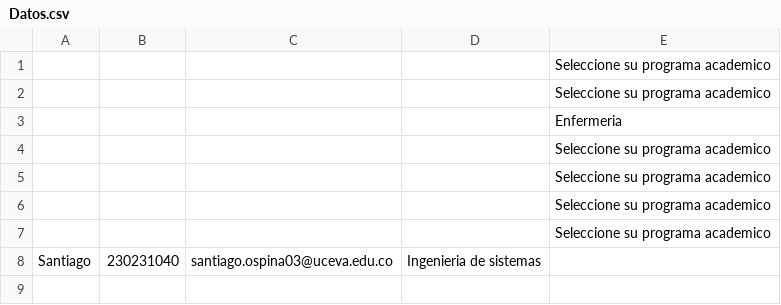
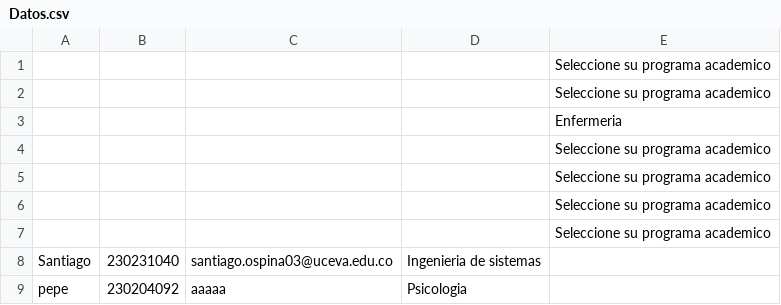
Before and after one commit to Woeheius/Proyecto, a CSV file: Datos.csv, drawn as a sheet; the diff names each change by its address in the sheet, - before the commit and + after, or states it on an @@ line.

```diff
--- a/Datos.csv
+++ b/Datos.csv
+row 9: pepe | 230204092 | aaaaa | Psicologia
```
Also changed, not shown: 13 other files.
